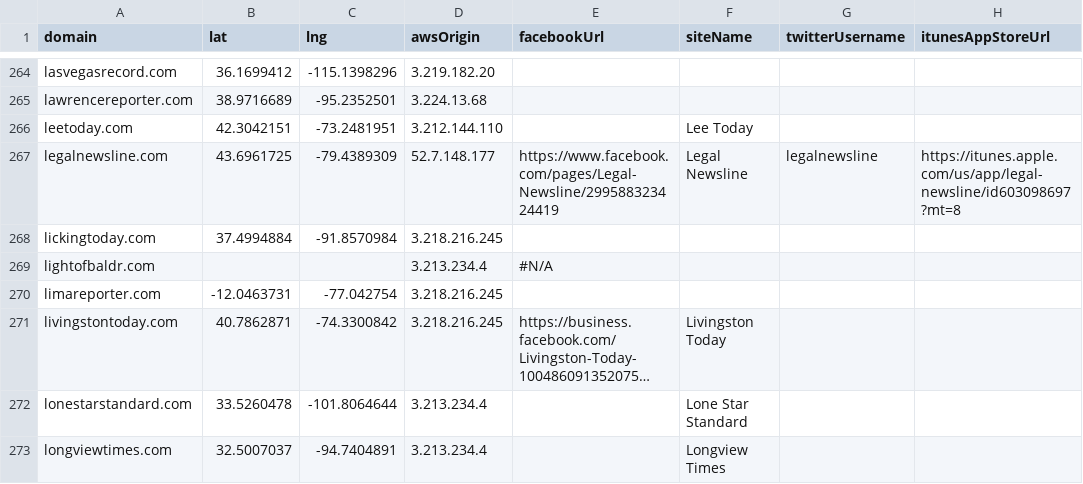
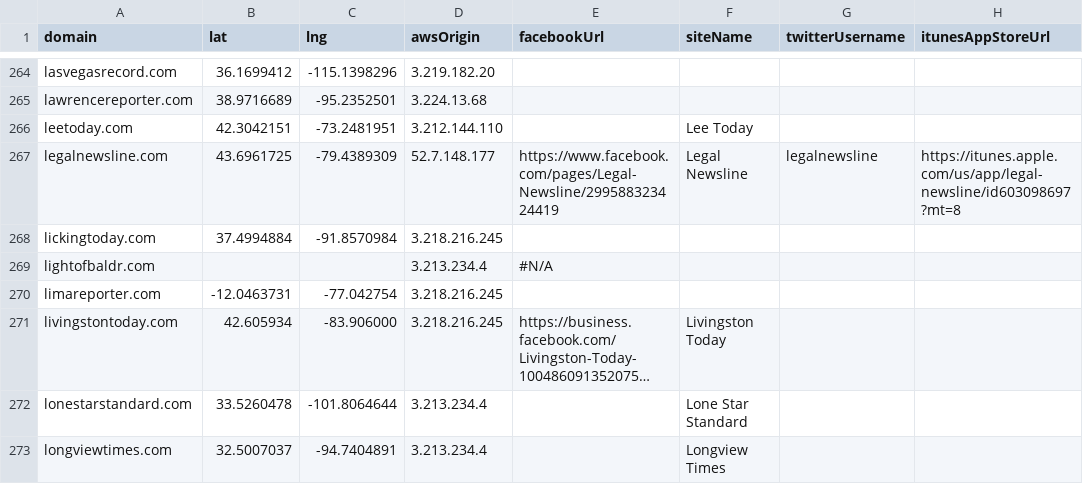
Before and after one commit to MassMove/AttackVectors, a CSV file: LocalJournals/sites-geocoded.csv, drawn as a sheet; only a part is shown, gaps mark what is left out; long unchanged cells end in …; the diff names each change by its address in the sheet, - before the commit and + after, or states it on an @@ line.

Commit message:
Correct Livingston Today location
Change from Livingston, NJ to Livingston County, MI

```diff
--- a/LocalJournals/sites-geocoded.csv
+++ b/LocalJournals/sites-geocoded.csv
-B271 (lat): 40.7862871
+B271 (lat): 42.605934
-C271 (lng): -74.3300842
+C271 (lng): -83.906000
```
